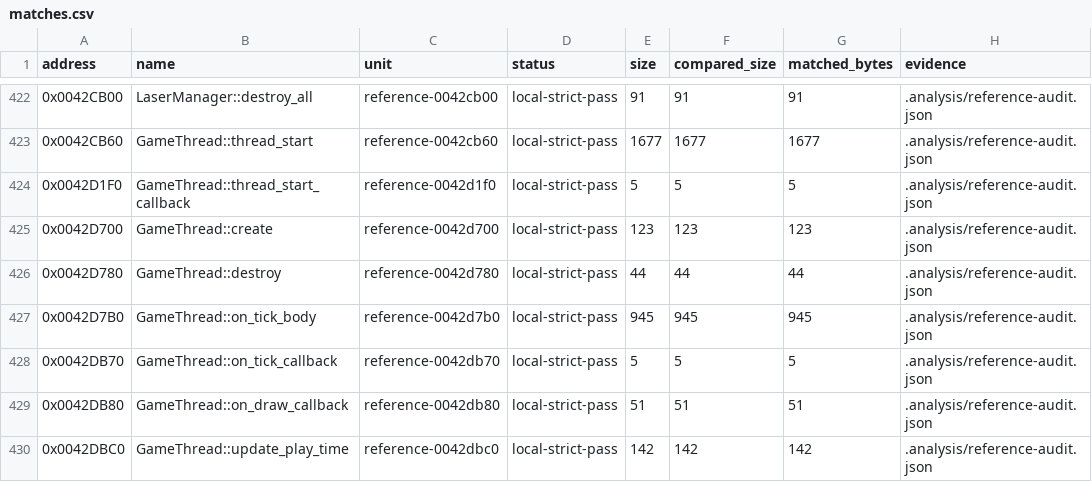
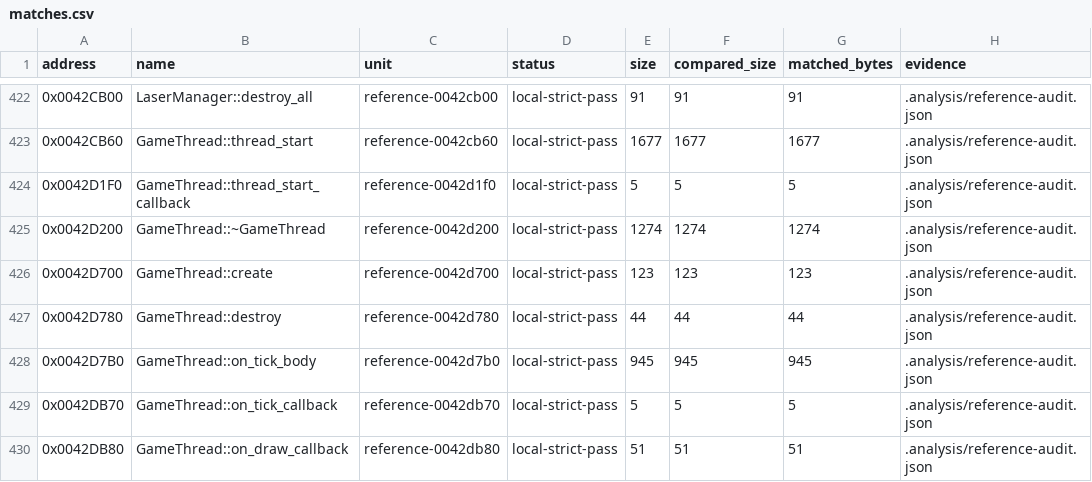
Before and after one commit to N0zoM1z0/th16, a CSV file: config/matches.csv, drawn as a sheet; only a part is shown, gaps mark what is left out; the shorter side is filled out with more unchanged rows; the diff names each change by its address in the sheet, - before the commit and + after, or states it on an @@ line.

```diff
--- a/config/matches.csv
+++ b/config/matches.csv
+row 425: 0x0042D200 | GameThread::~GameThread | reference-0042d200 | local-strict-pass | 1274 | 1274 | 1274 | .analysis/reference-audit.json
```
Also changed, not shown: config/function-boundaries.csv, config/functions.csv, 6 other files.
